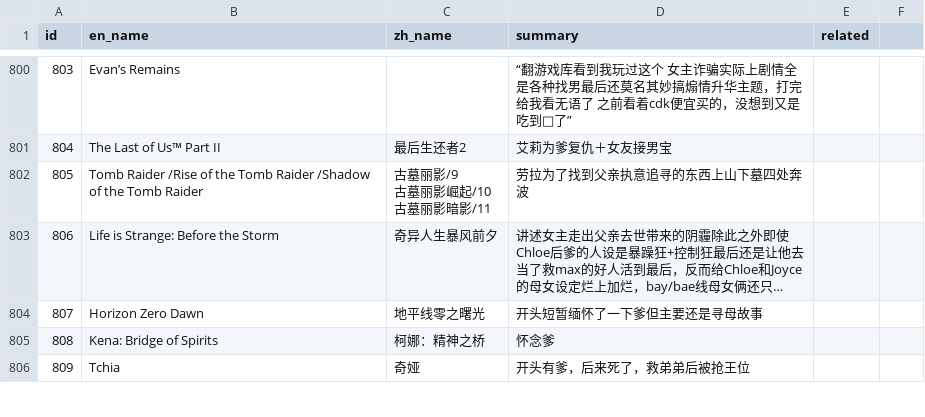
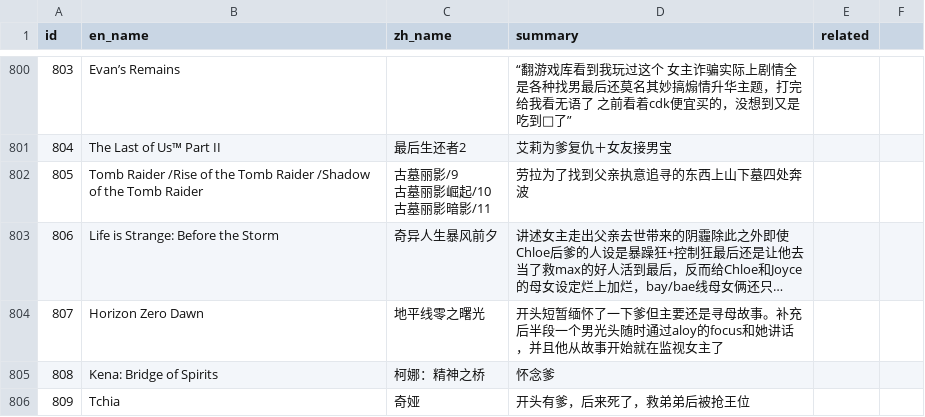
Before and after one commit to Baimu7777/fm_database, a CSV file: data.csv, drawn as a sheet; only a part is shown, gaps mark what is left out; long unchanged cells end in …; the diff covers the shown part only; the diff names each change by its address in the sheet, - before the commit and + after, or states it on an @@ line.

```diff
--- a/data.csv
+++ b/data.csv
-D804 (summary): 开头短暂缅怀了一下爹但主要还是寻母故事
+D804 (summary): 开头短暂缅怀了一下爹但主要还是寻母故事。补充后半段一个男光头随时通过aloy的focus和她讲话，并且他从故事开始就在监视女主了
```
Also changed, not shown: 17 added rows and 2 edited cells elsewhere in this file.
